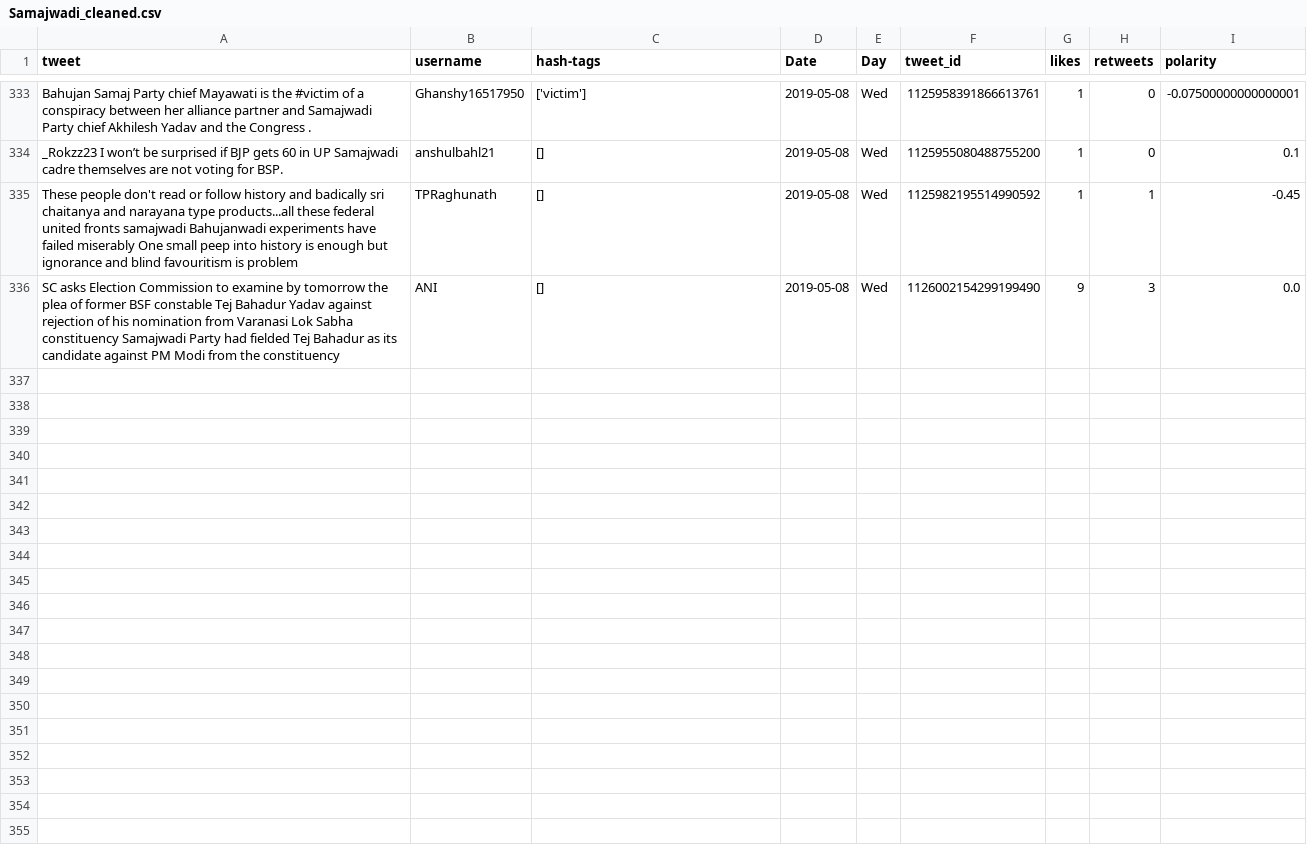
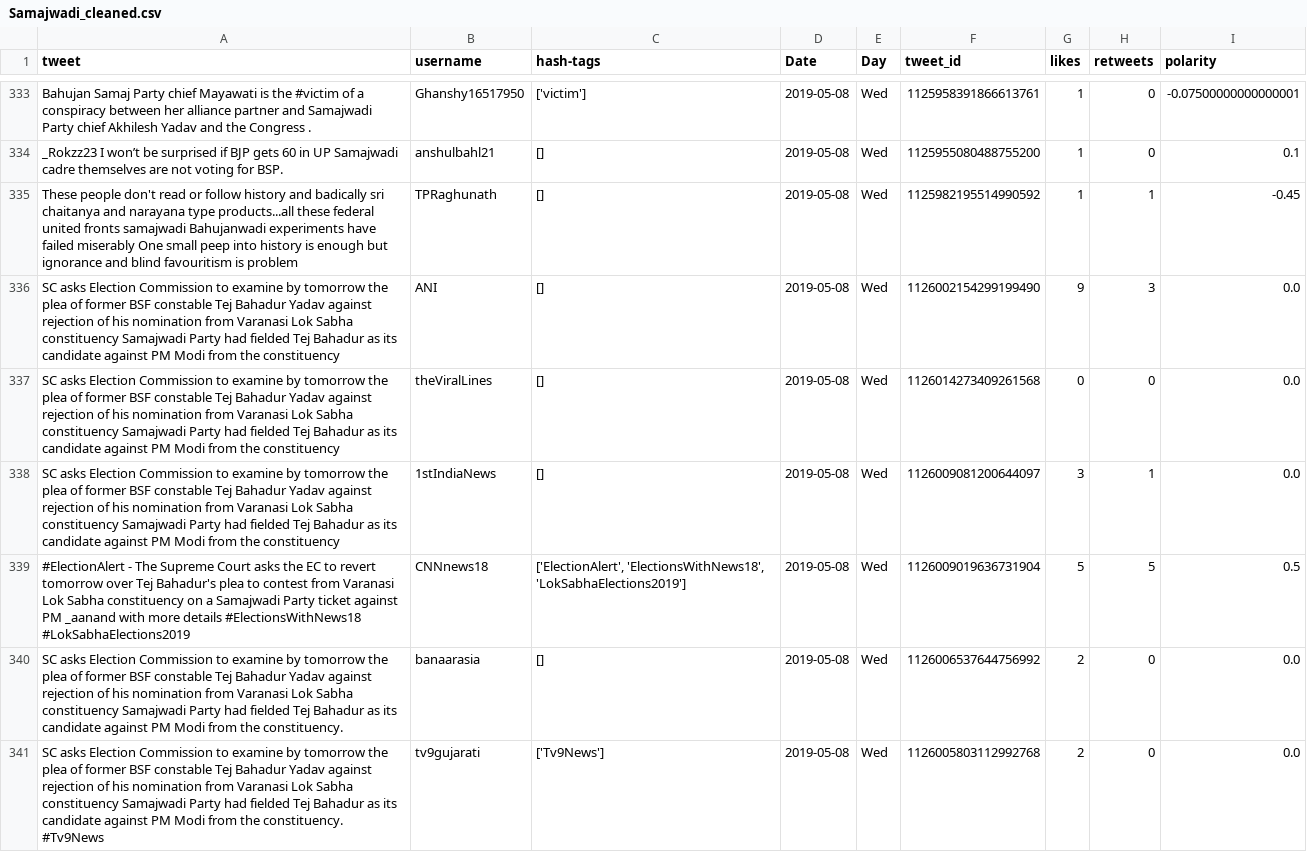
Before and after one commit to itsDevhere/DataRepo, a CSV file: Samajwadi_cleaned.csv, drawn as a sheet; only a part is shown, gaps mark what is left out; the diff covers the shown part only.

```diff
--- a/Samajwadi_cleaned.csv
+++ b/Samajwadi_cleaned.csv
@@ -336 +336,6 @@ These people don't read or follow history and badically sri chaitanya and naraya
 SC asks Election Commission to examine by tomorrow the plea of former BSF constable Tej Bahadur Yadav against rejection of his nomination from Varanasi Lok Sabha constituency Samajwadi Party had fielded Tej Bahadur as its candidate against PM Modi from the constituency,ANI,[],2019-05-08,Wed,1126002154299199490,9,3,0.0
+SC asks Election Commission to examine by tomorrow the plea of former BSF constable Tej Bahadur Yadav against rejection of his nomination from Varanasi Lok Sabha constituency Samajwadi Party had fielded Tej Bahadur as its candidate against PM Modi from the constituency,theViralLines,[],2019-05-08,Wed,1126014273409261568,0,0,0.0
+SC asks Election Commission to examine by tomorrow the plea of former BSF constable Tej Bahadur Yadav against rejection of his nomination from Varanasi Lok Sabha constituency Samajwadi Party had fielded Tej Bahadur as its candidate against PM Modi from the constituency,1stIndiaNews,[],2019-05-08,Wed,1126009081200644097,3,1,0.0
+#ElectionAlert - The Supreme Court asks the EC to revert tomorrow over Tej Bahadur's plea to contest from Varanasi Lok Sabha constituency on a Samajwadi Party ticket against PM _aanand with more details #ElectionsWithNews18 #LokSabhaElections2019,CNNnews18,"['ElectionAlert', 'ElectionsWithNews18', 'LokSabhaElections2019']",2019-05-08,Wed,1126009019636731904,5,5,0.5
+SC asks Election Commission to examine by tomorrow the plea of former BSF constable Tej Bahadur Yadav against rejection of his nomination from Varanasi Lok Sabha constituency Samajwadi Party had fielded Tej Bahadur as its candidate against PM Modi from the constituency.,banaarasia,[],2019-05-08,Wed,1126006537644756992,2,0,0.0
+SC asks Election Commission to examine by tomorrow the plea of former BSF constable Tej Bahadur Yadav against rejection of his nomination from Varanasi Lok Sabha constituency Samajwadi Party had fielded Tej Bahadur as its candidate against PM Modi from the constituency. #Tv9News,tv9gujarati,['Tv9News'],2019-05-08,Wed,1126005803112992768,2,0,0.0
```
Also changed, not shown: 5 added rows elsewhere in this file, CPIM_cleaned.csv, RJD_cleaned.csv, 5 other files.
